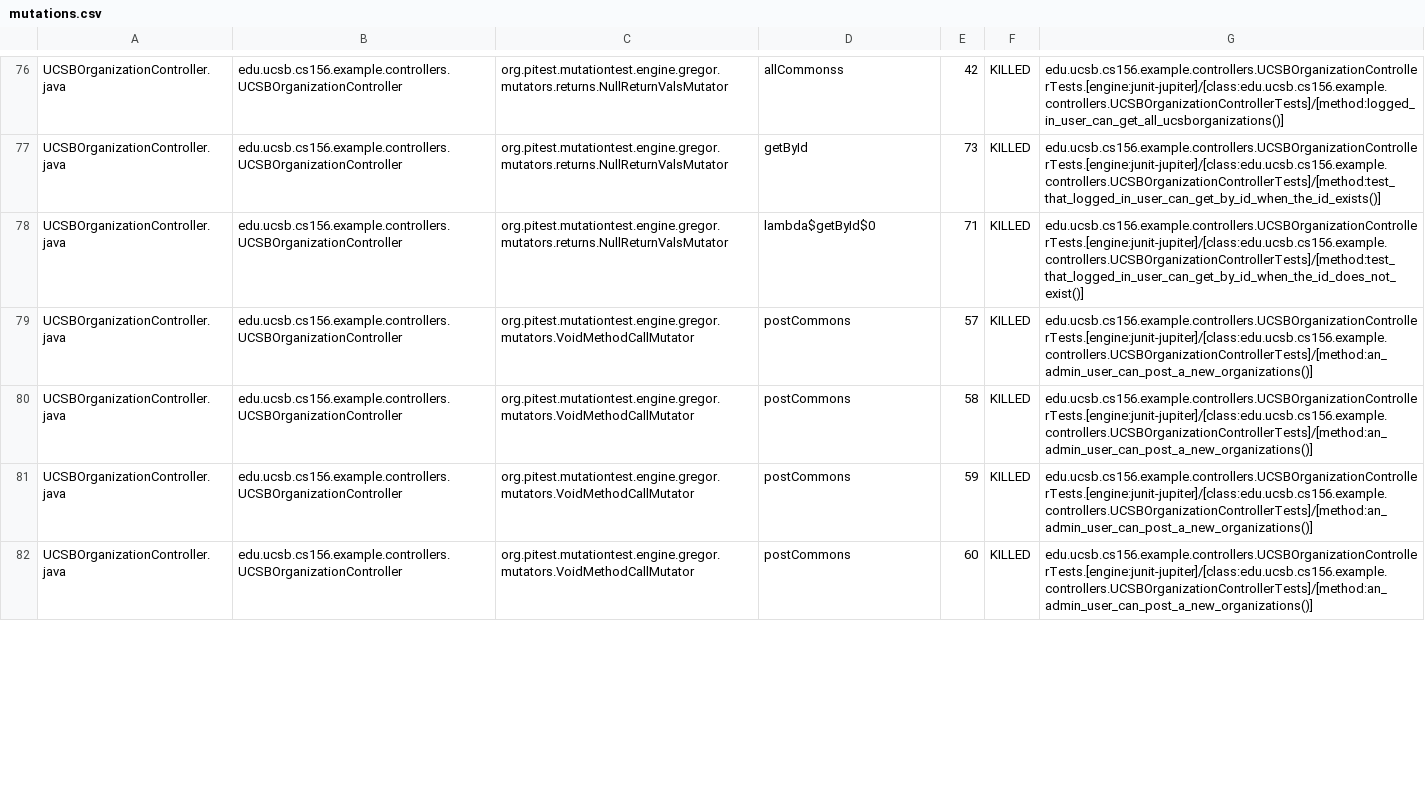
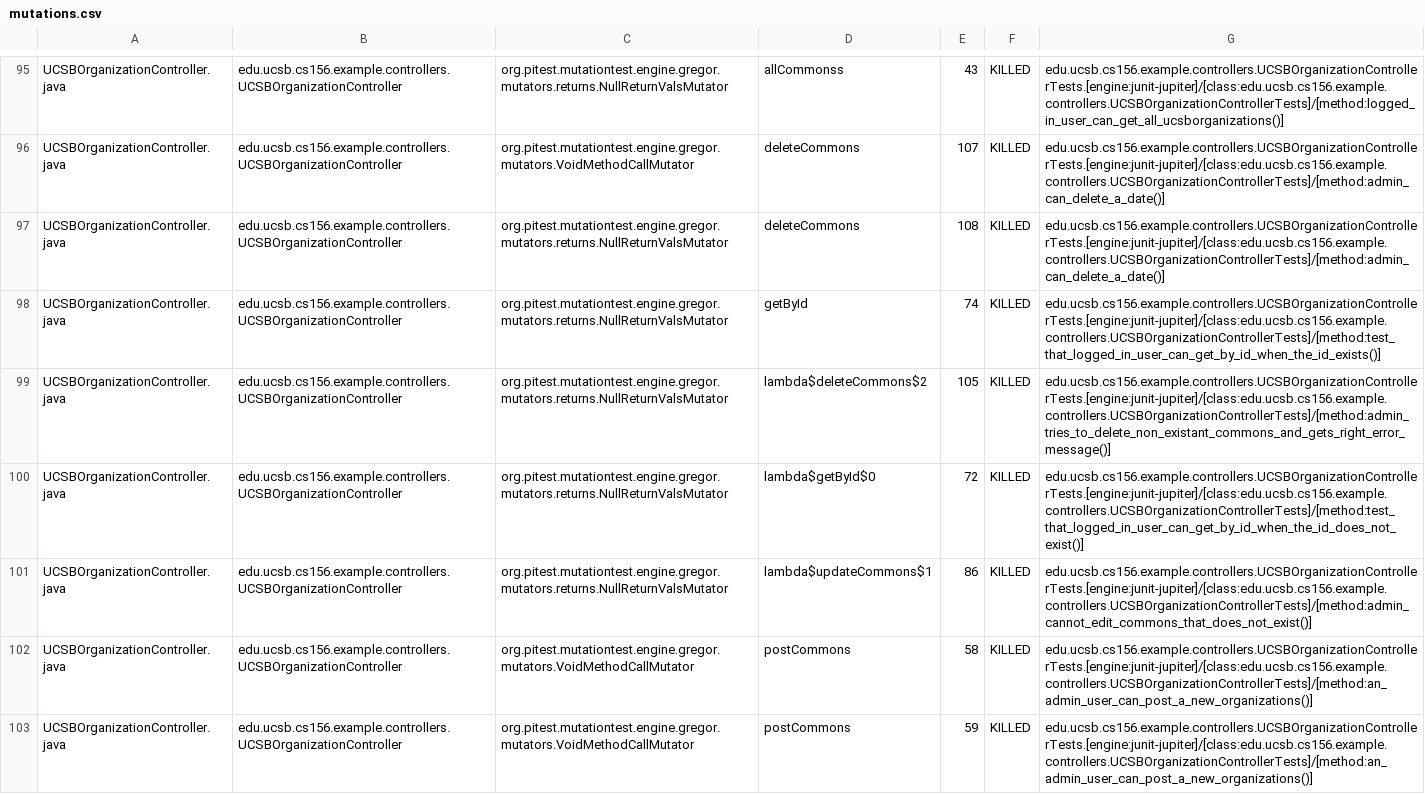
Before and after one commit to ucsb-cs156-f23/team02-f23-5pm-1, a CSV file: pitest/mutations.csv, drawn as a sheet; only a part is shown, gaps mark what is left out; the shorter side is filled out with more unchanged rows; addresses are those after the commit; the diff covers the shown part only; the diff names each change by its address in the sheet, - before the commit and + after, or states it on an @@ line.

Commit message:
Deploying to gh-pages from @ ucsb-cs156-f23/team02-f23-5pm-1@173a6dda3e3464d18dc6a75a185b03f000b5c45f 🚀

```diff
--- a/pitest/mutations.csv
+++ b/pitest/mutations.csv
-E95: 42
+E95: 43
+row 96: UCSBOrganizationController.java | edu.ucsb.cs156.example.controllers.UCSBOrganizationController | org.pitest.mutationtest.engine.gregor.mutators.VoidMethodCallMutator | deleteCommons | 107 | KILLED | edu.ucsb.cs156.example.controllers.UCSBOrganizationControllerTests.[engine:junit-jupiter]/[class:edu.ucsb.cs156.example.controllers.UCSBOrganizationControllerTests]/[method:admin_can_delete_a_date()]
+row 97: UCSBOrganizationController.java | edu.ucsb.cs156.example.controllers.UCSBOrganizationController | org.pitest.mutationtest.engine.gregor.mutators.returns.NullReturnValsMutator | deleteCommons | 108 | KILLED | edu.ucsb.cs156.example.controllers.UCSBOrganizationControllerTests.[engine:junit-jupiter]/[class:edu.ucsb.cs156.example.controllers.UCSBOrganizationControllerTests]/[method:admin_can_delete_a_date()]
-E98: 73
+E98: 74
+row 99: UCSBOrganizationController.java | edu.ucsb.cs156.example.controllers.UCSBOrganizationController | org.pitest.mutationtest.engine.gregor.mutators.returns.NullReturnValsMutator | lambda$deleteCommons$2 | 105 | KILLED | edu.ucsb.cs156.example.controllers.UCSBOrganizationControllerTests.[engine:junit-jupiter]/[class:edu.ucsb.cs156.example.controllers.UCSBOrganizationControllerTests]/[method:admin_tries_to_delete_non_existant_commons_and_gets_right_error_message()]
-E100: 71
+E100: 72
-C101: org.pitest.mutationtest.engine.gregor.mutators.VoidMethodCallMutator
+C101: org.pitest.mutationtest.engine.gregor.mutators.returns.NullReturnValsMutator
-D101: postCommons
+D101: lambda$updateCommons$1
-E101: 57
+E101: 86
-G101: edu.ucsb.cs156.example.controllers.UCSBOrganizationControllerTests.[engine:junit-jupiter]/[class:edu.ucsb.cs156.example.controllers.UCSBOrganizationControllerTests]/[method:an_admin_user_can_post_a_new_organizations()]
+G101: edu.ucsb.cs156.example.controllers.UCSBOrganizationControllerTests.[engine:junit-jupiter]/[class:edu.ucsb.cs156.example.controllers.UCSBOrganizationControllerTests]/[method:admin_cannot_edit_commons_that_does_not_exist()]
```
Also changed, not shown: 7 added rows, 1 removed row, 70 moved rows and 6 edited cells elsewhere in this file, 17 other files.
